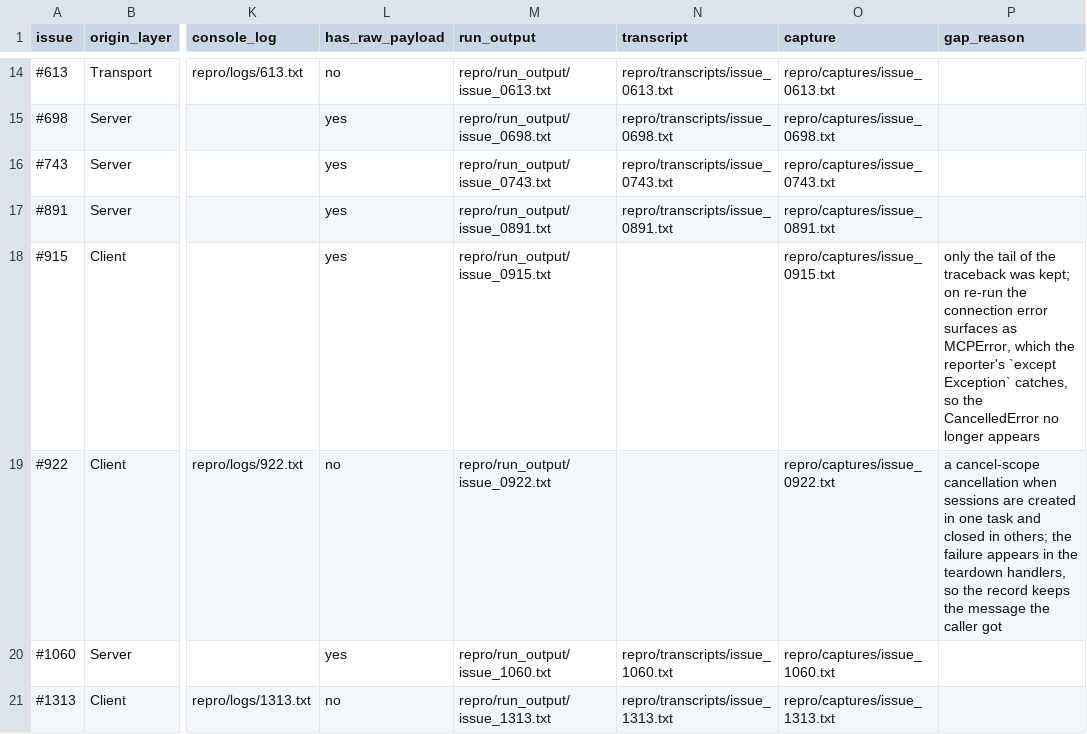
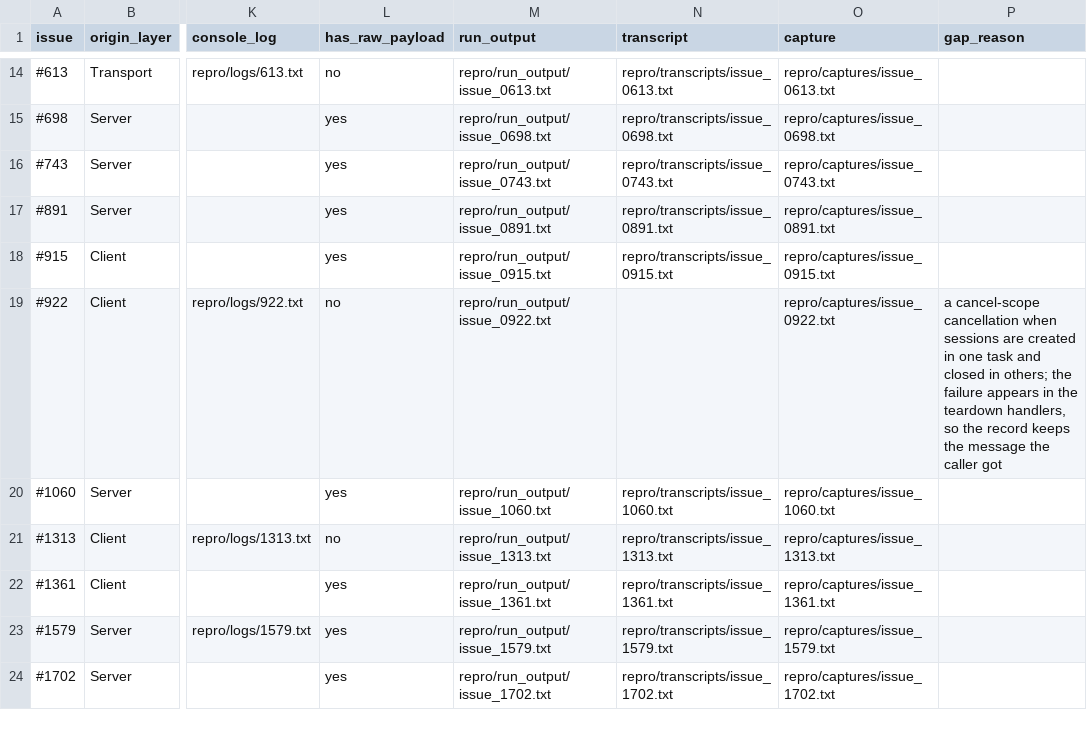
Before and after one commit to gretelckh/mcp-fault-localisation-artifacts, a CSV file: repro/evidence_matrix.csv, drawn as a sheet; only a part is shown, gaps mark what is left out; the shorter side is filled out with more unchanged rows; the diff names each change by its address in the sheet, - before the commit and + after, or states it on an @@ line.

Commit message:
repro: keep #915 in the transcripts folder as the run recorded it
The folder held 39 files and left #915 in run_output/, which read as if
that bug had not been reproduced. It was: the record keeps the cancellation
and the last four frames, and the head of the traceback was not part of
what the run stored.

issue_0915.txt now carries that excerpt verbatim, with a header that says
`tail only, 4 frames` instead of `complete`. Nothing was reconstructed.
The transcript column points at it, the capture points back, and the
counts read 40 tracebacks, 39 complete and 1 tail only.

Also corrected stale shape counts in the docs tables (stack 35 -> 40,
block 13 -> 10, message 16 -> 14, 37 -> 32 without a traceback).

```diff
--- a/repro/evidence_matrix.csv
+++ b/repro/evidence_matrix.csv
-N18 (transcript): (empty)
+N18 (transcript): repro/transcripts/issue_0915.txt
-P18 (gap_reason): only the tail of the traceback was kept; on re-run the connection error surfaces as MCPError, which the reporter's `except Exception` catches, so the CancelledError no longer appears
+P18 (gap_reason): (empty)
```
Also changed, not shown: 11 other files.
